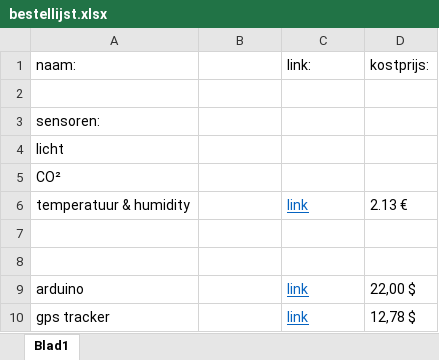
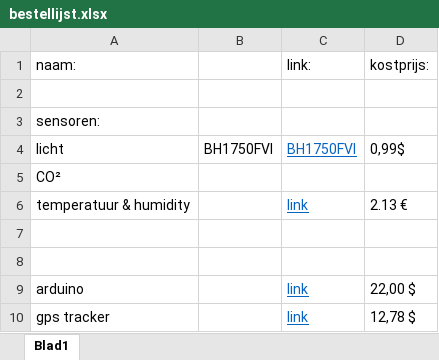
Before and after one commit to Tuur123/GIP, an Excel workbook: Bundel/bestellijst.xlsx, sheet Blad1, drawn as a sheet; values as stored, in another font and other column widths than the file's, no borders; the diff names each change by its address in the sheet, - before the commit and + after, or states it on an @@ line.

Commit message:
Add files via upload

```diff
--- a/Bundel/bestellijst.xlsx (sheet Blad1)
+++ b/Bundel/bestellijst.xlsx (sheet Blad1)
-B4: (empty)
+B4: BH1750FVI
-C4 (link:): (empty)
+C4 (link:): BH1750FVI
-D4 (kostprijs:): (empty)
+D4 (kostprijs:): 0,99$
```
